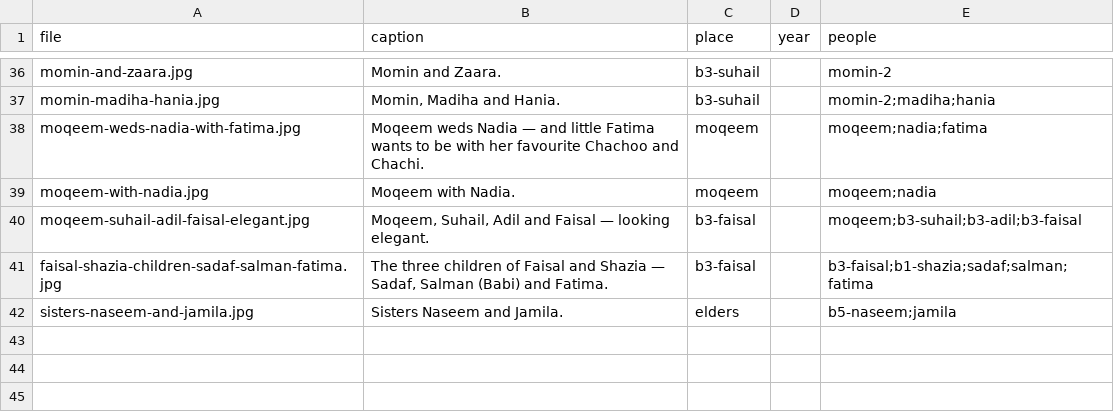
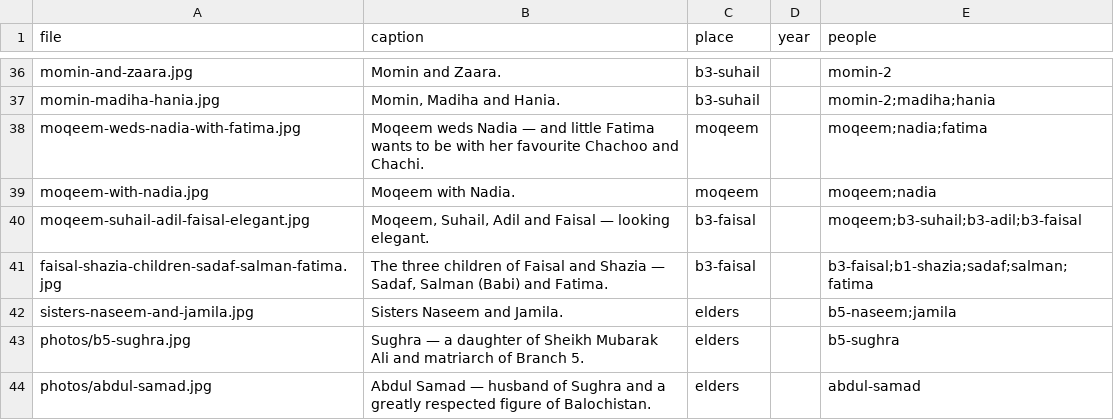
Before and after one commit to FaaizHaque/mubarak-ali-family-archive, a CSV file: gallery.csv, drawn as a sheet; only a part is shown, gaps mark what is left out; the diff names each change by its address in the sheet, - before the commit and + after, or states it on an @@ line.

Commit message:
Gallery: add Sughra and Abdul Samad portraits under Family Elders (reusing their profile photos)

```diff
--- a/gallery.csv
+++ b/gallery.csv
+row 43: photos/b5-sughra.jpg | Sughra — a daughter of Sheikh Mubarak Ali and matriarch of Branch 5. | elders |  | b5-sughra
+row 44: photos/abdul-samad.jpg | Abdul Samad — husband of Sughra and a greatly respected figure of Balochistan. | elders |  | abdul-samad
```
